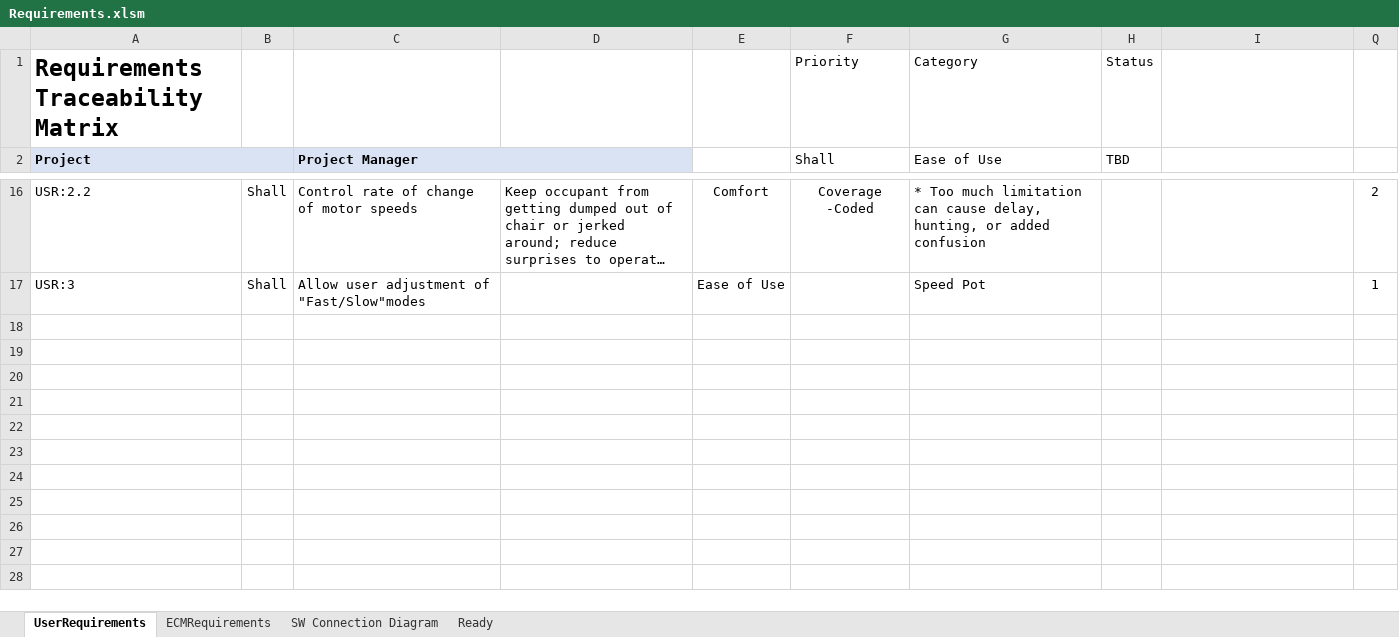
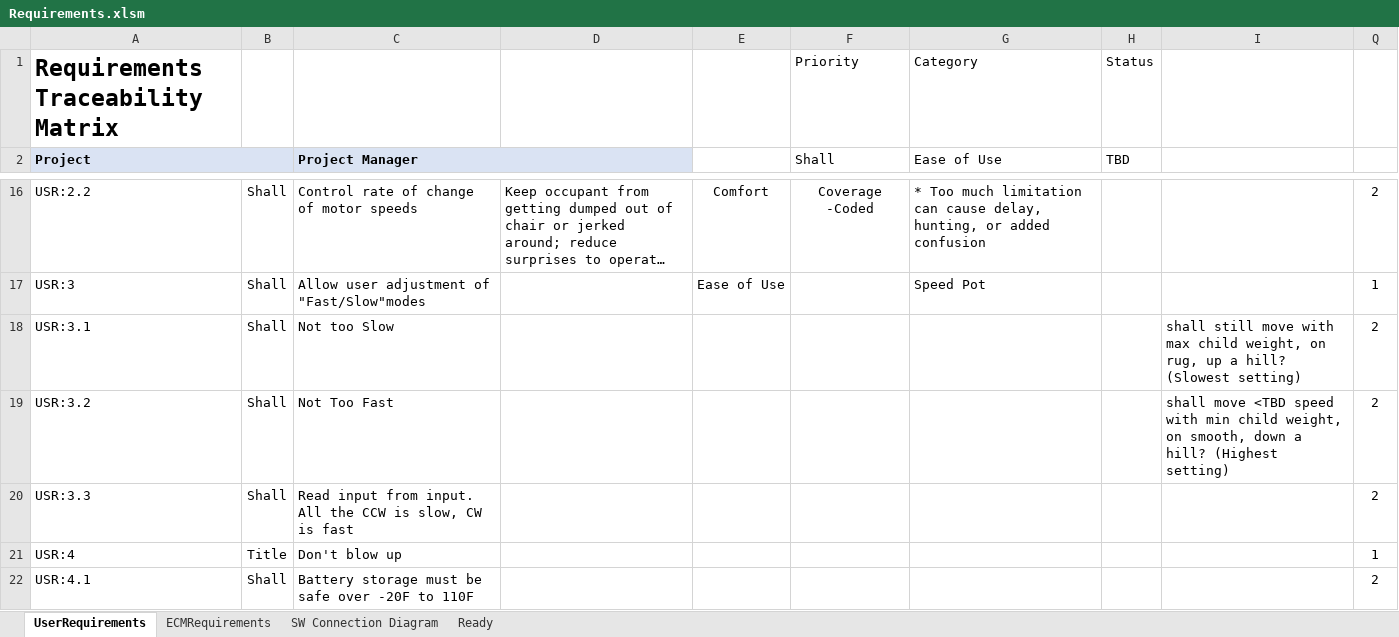
Before and after one commit to BillAtBearGrove/MyWildThing, an Excel workbook: Requirements.xlsm, sheet UserRequirements, drawn as a sheet; only a part is shown, gaps mark what is left out; long unchanged cells end in …; values as stored, in another font and other column widths than the file's, no borders; charts and pictures and conditional formats and table styles not drawn; the diff names each change by its address in the sheet, - before the commit and + after, or states it on an @@ line.

```diff
--- a/Requirements.xlsm (sheet UserRequirements)
+++ b/Requirements.xlsm (sheet UserRequirements)
+row 18: USR:3.1 | Shall | Not too Slow |  |  |  |  |  | shall still move with max child weight, on rug, up a hill? (Slowest setting) | 2
+row 19: USR:3.2 | Shall | Not Too Fast |  |  |  |  |  | shall move <TBD speed with min child weight, on smooth, down a hill? (Highest setting) | 2
+row 20: USR:3.3 | Shall | Read input from input. All the CCW is slow, CW is fast |  |  |  |  |  |  | 2
+row 21: USR:4 | Title | Don't blow up |  |  |  |  |  |  | 1
+row 22: USR:4.1 | Shall | Battery storage must be safe over -20F to 110F |  |  |  |  |  |  | 2
```
Also changed, not shown: hidden cells, 32 other files.
